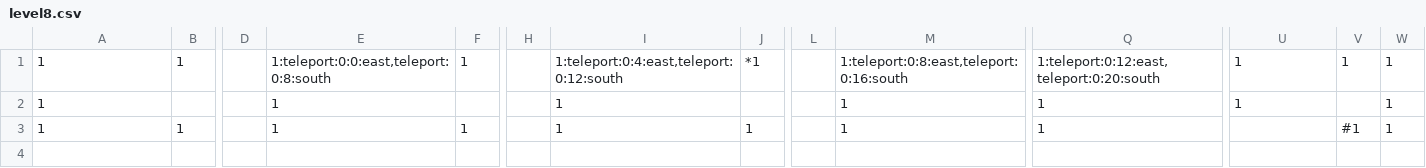
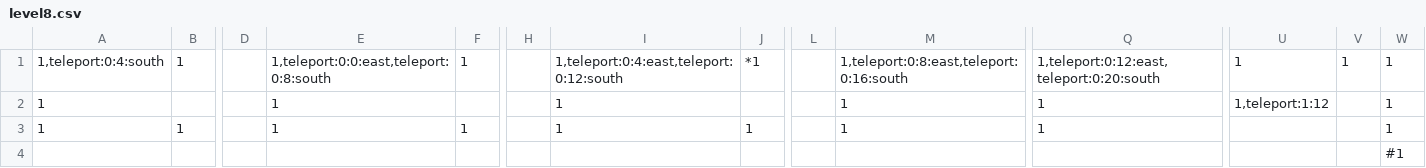
Before and after one commit to local-minimum/FirstPersonCleaner, a CSV file: Assets/Resources/level8.csv, drawn as a sheet; only a part is shown, gaps mark what is left out; rows hold the shown columns only; the diff names each change by its address in the sheet, - before the commit and + after, or states it on an @@ line.

Commit message:
level 8

```diff
--- a/Assets/Resources/level8.csv
+++ b/Assets/Resources/level8.csv
-A1: 1
+A1: 1,teleport:0:4:south
-E1: 1:teleport:0:0:east,teleport:0:8:south
+E1: 1,teleport:0:0:east,teleport:0:8:south
-I1: 1:teleport:0:4:east,teleport:0:12:south
+I1: 1,teleport:0:4:east,teleport:0:12:south
-M1: 1:teleport:0:8:east,teleport:0:16:south
+M1: 1,teleport:0:8:east,teleport:0:16:south
-Q1: 1:teleport:0:12:east,teleport:0:20:south
+Q1: 1,teleport:0:12:east,teleport:0:20:south
-U2: 1
+U2: 1,teleport:1:12
-V3: #1
+V3: (empty)
+row 4:  |  |  |  |  |  |  |  |  |  |  |  |  | #1
```
